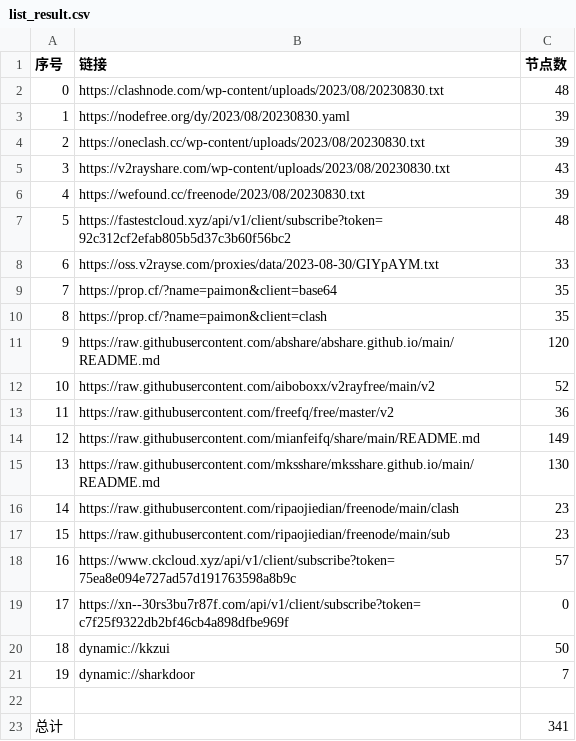
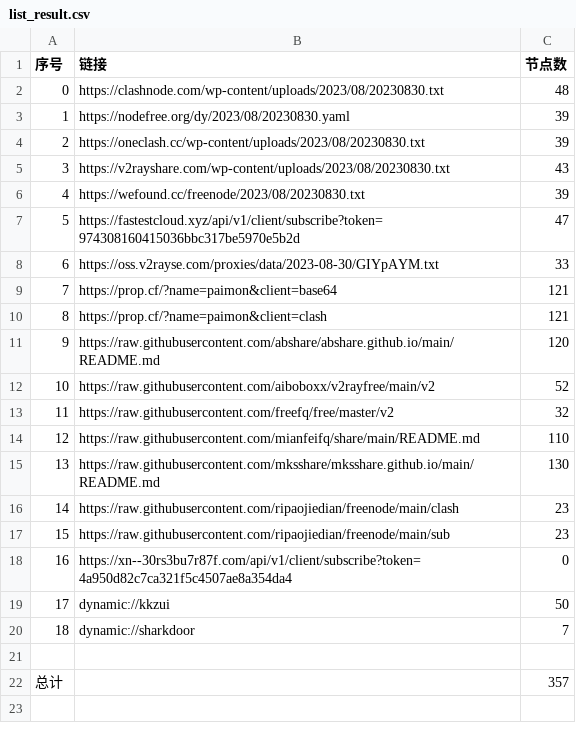
Before and after one commit to yuhanguyue-hub/free, a CSV file: list_result.csv, drawn as a sheet; removed rows and columns are numbered as before the commit, all else as after; the diff names each change by its address in the sheet, - before the commit and + after, or states it on an @@ line.

```diff
--- a/list_result.csv
+++ b/list_result.csv
-row 7: 5 | https://fastestcloud.xyz/api/v1/client/subscribe?token=92c312cf2efab805b5d37c3b60f56bc2 | 48
+row 7: 5 | https://fastestcloud.xyz/api/v1/client/subscribe?token=974308160415036bbc317be5970e5b2d | 47
-C9:C10 (节点数): 35
+C9:C10 (节点数): 121
-C13 (节点数): 36
+C13 (节点数): 32
-C14 (节点数): 149
+C14 (节点数): 110
-row 18: 16 | https://www.ckcloud.xyz/api/v1/client/subscribe?token=75ea8e094e727ad57d191763598a8b9c | 57
@@ column A (序号) renumbered between rows 18 and 20 @@
-B18 (链接): https://xn--30rs3bu7r87f.com/api/v1/client/subscribe?token=c7f25f9322db2bf46cb4a898dfbe969f
+B18 (链接): https://xn--30rs3bu7r87f.com/api/v1/client/subscribe?token=4a950d82c7ca321f5c4507ae8a354da4
-C22 (节点数): 341
+C22 (节点数): 357
```
Also changed, not shown: 13 other files.
